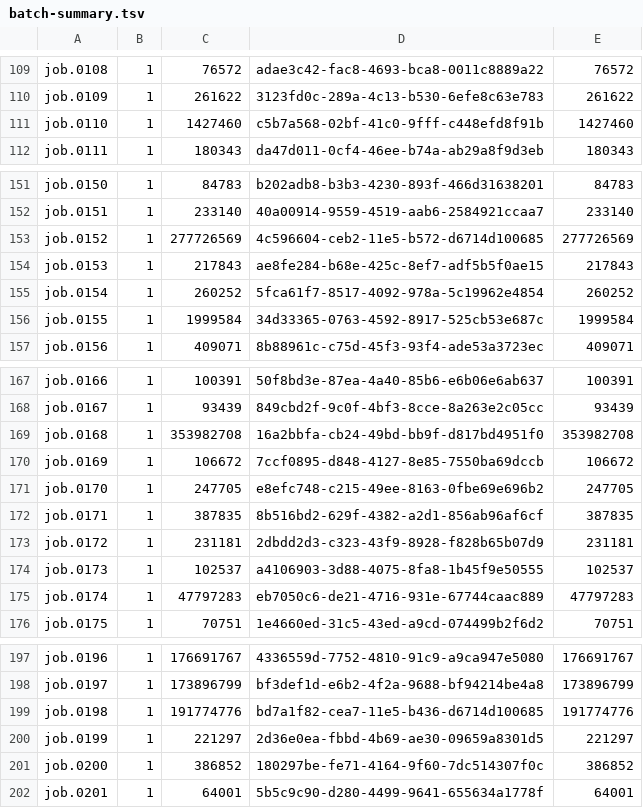
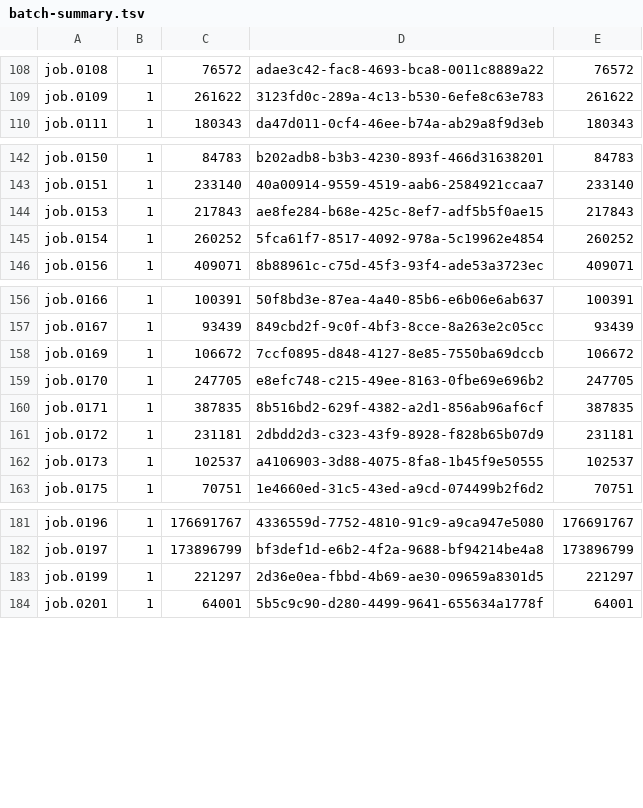
Before and after one commit to icgc-argo/icgc-25k-azure-transfer-job-tracking, a TSV file: jobs/PRAD-UK/2021-08-13/batch-summary.tsv, drawn as a sheet; only a part is shown, gaps mark what is left out; the diff covers the shown part only.

```diff
--- a/jobs/PRAD-UK/2021-08-13/batch-summary.tsv
+++ b/jobs/PRAD-UK/2021-08-13/batch-summary.tsv
@@ -110,3 +109,2 @@ job.0108	1	76572	adae3c42-fac8-4693-bca8-0011c8889a22	76572
 job.0109	1	261622	3123fd0c-289a-4c13-b530-6efe8c63e783	261622
-job.0110	1	1427460	c5b7a568-02bf-41c0-9fff-c448efd8f91b	1427460
 job.0111	1	180343	da47d011-0cf4-46ee-b74a-ab29a8f9d3eb	180343
@@ -152,6 +143,4 @@ job.0150	1	84783	b202adb8-b3b3-4230-893f-466d31638201	84783
 job.0151	1	233140	40a00914-9559-4519-aab6-2584921ccaa7	233140
-job.0152	1	277726569	4c596604-ceb2-11e5-b572-d6714d100685	277726569
 job.0153	1	217843	ae8fe284-b68e-425c-8ef7-adf5b5f0ae15	217843
 job.0154	1	260252	5fca61f7-8517-4092-978a-5c19962e4854	260252
-job.0155	1	1999584	34d33365-0763-4592-8917-525cb53e687c	1999584
 job.0156	1	409071	8b88961c-c75d-45f3-93f4-ade53a3723ec	409071
@@ -168,3 +157,2 @@ job.0166	1	100391	50f8bd3e-87ea-4a40-85b6-e6b06e6ab637	100391
 job.0167	1	93439	849cbd2f-9c0f-4bf3-8cce-8a263e2c05cc	93439
-job.0168	1	353982708	16a2bbfa-cb24-49bd-bb9f-d817bd4951f0	353982708
 job.0169	1	106672	7ccf0895-d848-4127-8e85-7550ba69dccb	106672
@@ -174,3 +162,2 @@ job.0172	1	231181	2dbdd2d3-c323-43f9-8928-f828b65b07d9	231181
 job.0173	1	102537	a4106903-3d88-4075-8fa8-1b45f9e50555	102537
-job.0174	1	47797283	eb7050c6-de21-4716-931e-67744caac889	47797283
 job.0175	1	70751	1e4660ed-31c5-43ed-a9cd-074499b2f6d2	70751
@@ -198,5 +182,3 @@ job.0196	1	176691767	4336559d-7752-4810-91c9-a9ca947e5080	176691767
 job.0197	1	173896799	bf3def1d-e6b2-4f2a-9688-bf94214be4a8	173896799
-job.0198	1	191774776	bd7a1f82-cea7-11e5-b436-d6714d100685	191774776
 job.0199	1	221297	2d36e0ea-fbbd-4b69-ae30-09659a8301d5	221297
-job.0200	1	386852	180297be-fe71-4164-9f60-7dc514307f0c	386852
 job.0201	1	64001	5b5c9c90-d280-4499-9641-655634a1778f	64001
```
Also changed, not shown: 22 removed rows elsewhere in this file.
